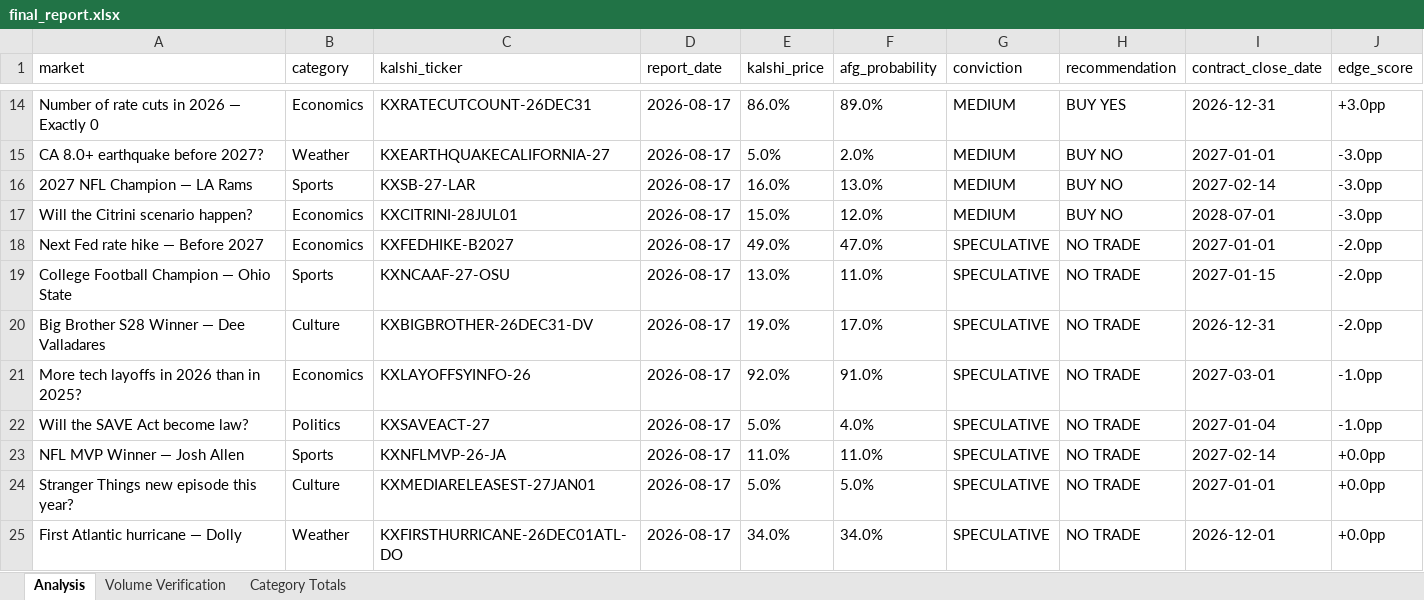
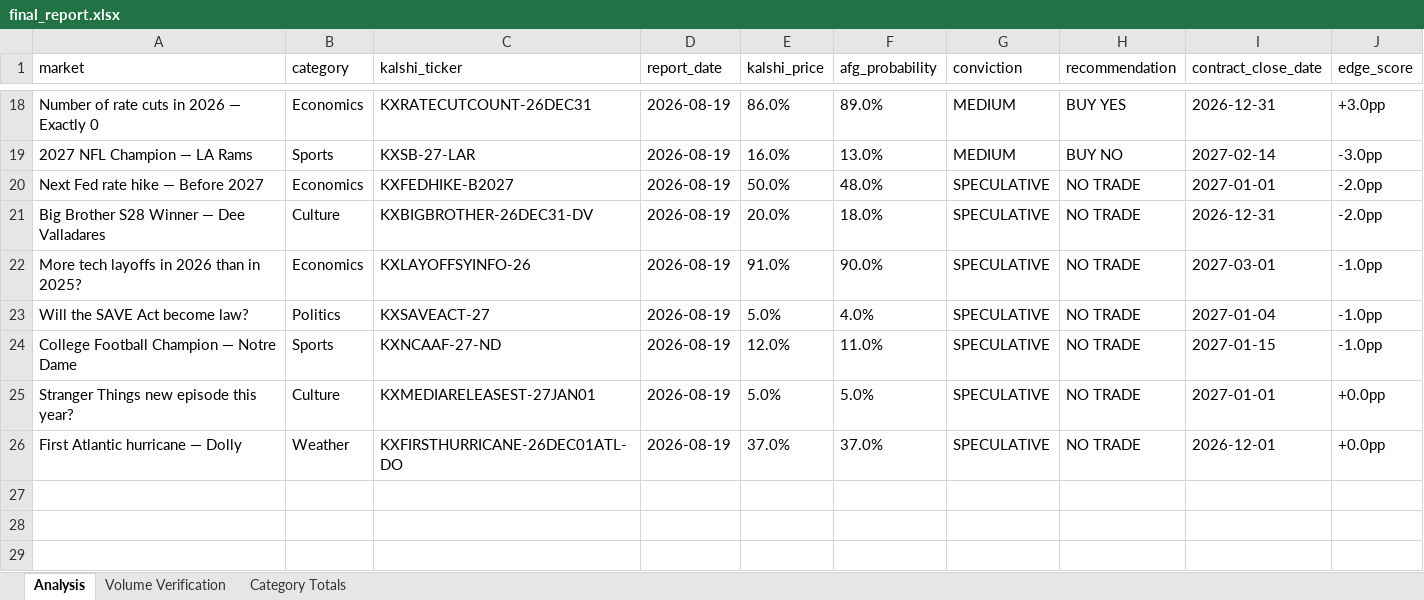
Before and after one commit to scowlfaceq02/afg-scorecard, an Excel workbook: data/final_report.xlsx, sheet Analysis, drawn as a sheet; only a part is shown, gaps mark what is left out; values as stored, in another font and other column widths than the file's, no borders; removed rows and columns are numbered as before the commit, all else as after; the diff covers the shown part only; the diff names each change by its address in the sheet, - before the commit and + after, or states it on an @@ line.

Commit message:
cycle update <date>

```diff
--- a/data/final_report.xlsx (sheet Analysis)
+++ b/data/final_report.xlsx (sheet Analysis)
-D18 (report_date): 2026-08-17
+D18 (report_date): 2026-08-19
-row 15: CA 8.0+ earthquake before 2027? | Weather | KXEARTHQUAKECALIFORNIA-27 | 2026-08-17 | 5.0% | 2.0% | MEDIUM | BUY NO | 2027-01-01 | -3.0pp
-D19 (report_date): 2026-08-17
+D19 (report_date): 2026-08-19
-row 17: Will the Citrini scenario happen? | Economics | KXCITRINI-28JUL01 | 2026-08-17 | 15.0% | 12.0% | MEDIUM | BUY NO | 2028-07-01 | -3.0pp
-D20 (report_date): 2026-08-17
+D20 (report_date): 2026-08-19
-E20 (kalshi_price): 49.0%
+E20 (kalshi_price): 50.0%
-F20 (afg_probability): 47.0%
+F20 (afg_probability): 48.0%
-row 19: College Football Champion — Ohio State | Sports | KXNCAAF-27-OSU | 2026-08-17 | 13.0% | 11.0% | SPECULATIVE | NO TRADE | 2027-01-15 | -2.0pp
-D21:D26 (report_date): 2026-08-17
+D21:D26 (report_date): 2026-08-19
-E21 (kalshi_price): 19.0%
+E21 (kalshi_price): 20.0%
-F21 (afg_probability): 17.0%
+F21 (afg_probability): 18.0%
-E22 (kalshi_price): 92.0%
+E22 (kalshi_price): 91.0%
-F22 (afg_probability): 91.0%
+F22 (afg_probability): 90.0%
-A24 (market): NFL MVP Winner — Josh Allen
+A24 (market): College Football Champion — Notre Dame
-C24 (kalshi_ticker): KXNFLMVP-26-JA
+C24 (kalshi_ticker): KXNCAAF-27-ND
-E24 (kalshi_price): 11.0%
+E24 (kalshi_price): 12.0%
-I24 (contract_close_date): 2027-02-14
+I24 (contract_close_date): 2027-01-15
-J24 (edge_score): +0.0pp
+J24 (edge_score): -1.0pp
-E26 (kalshi_price): 34.0%
+E26 (kalshi_price): 37.0%
-F26 (afg_probability): 34.0%
+F26 (afg_probability): 37.0%
```
Also changed, not shown: 10 added rows, 6 removed rows and 16 edited cells elsewhere in this sheet, 12 other files.
